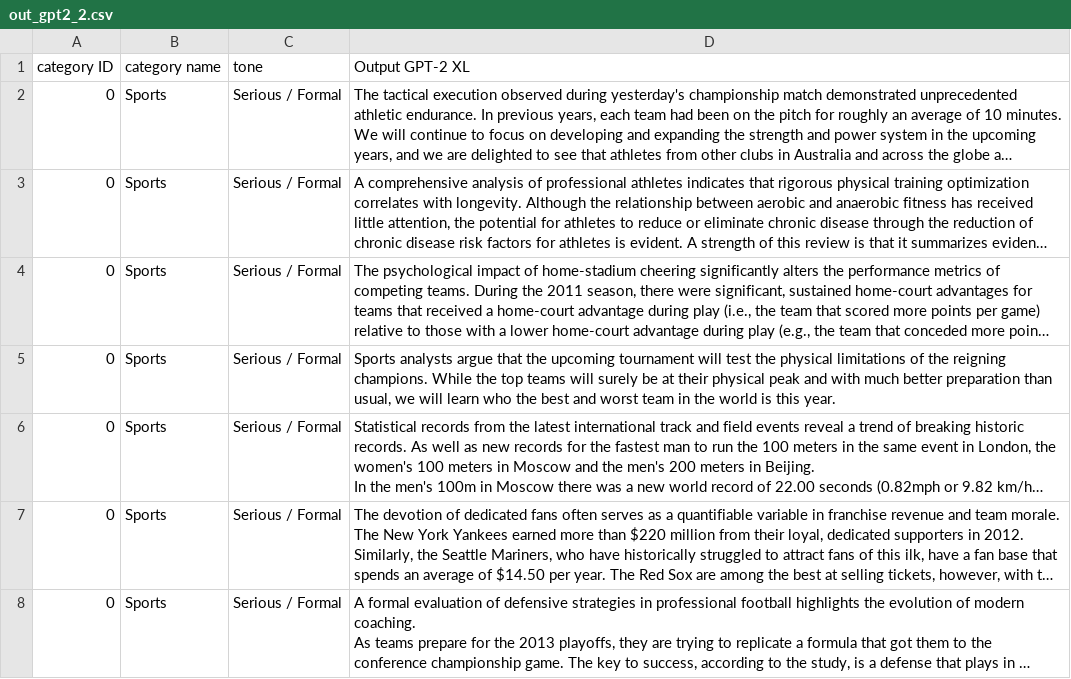
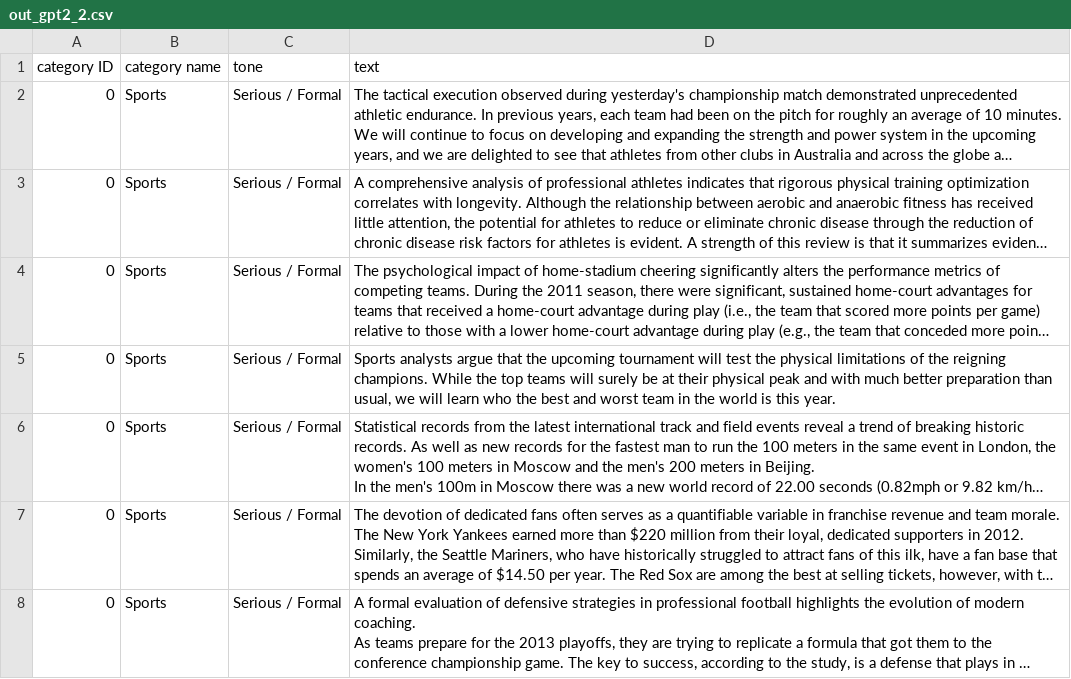
Before and after one commit to RebertoUNI/AI-text-detection-models, a CSV file: deberta_push_to_error/out_gpt2_2.csv, drawn as a sheet; only a part is shown; long unchanged cells end in …; the diff names each change by its address in the sheet, - before the commit and + after, or states it on an @@ line.

Commit message:
commit

```diff
--- a/deberta_push_to_error/out_gpt2_2.csv
+++ b/deberta_push_to_error/out_gpt2_2.csv
-D1: Output GPT-2 XL
+D1: text
```
